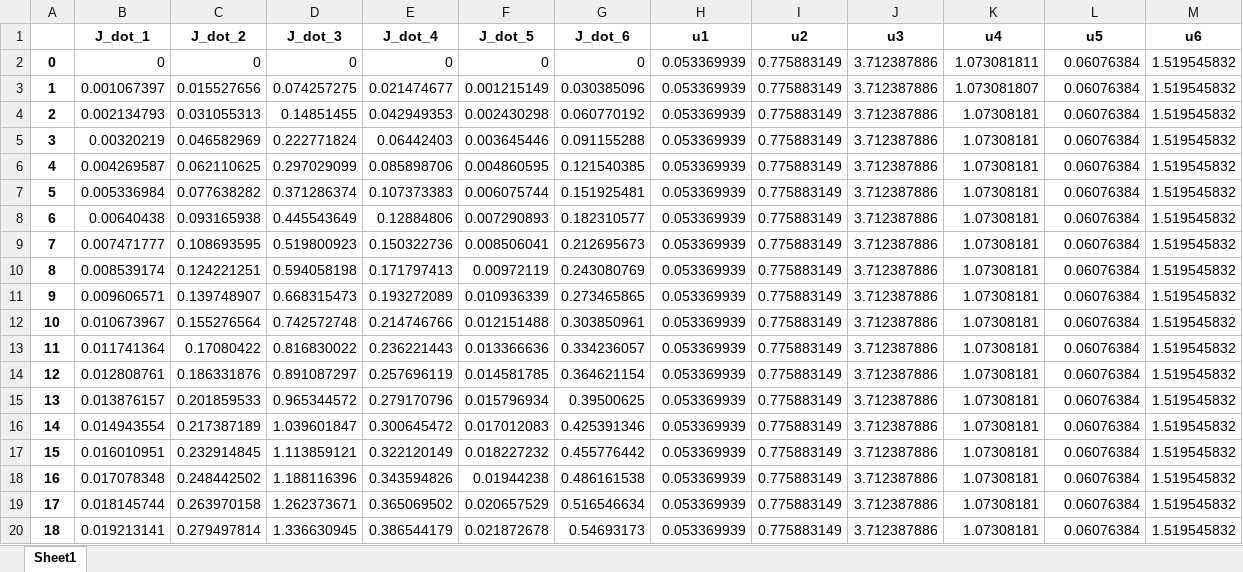
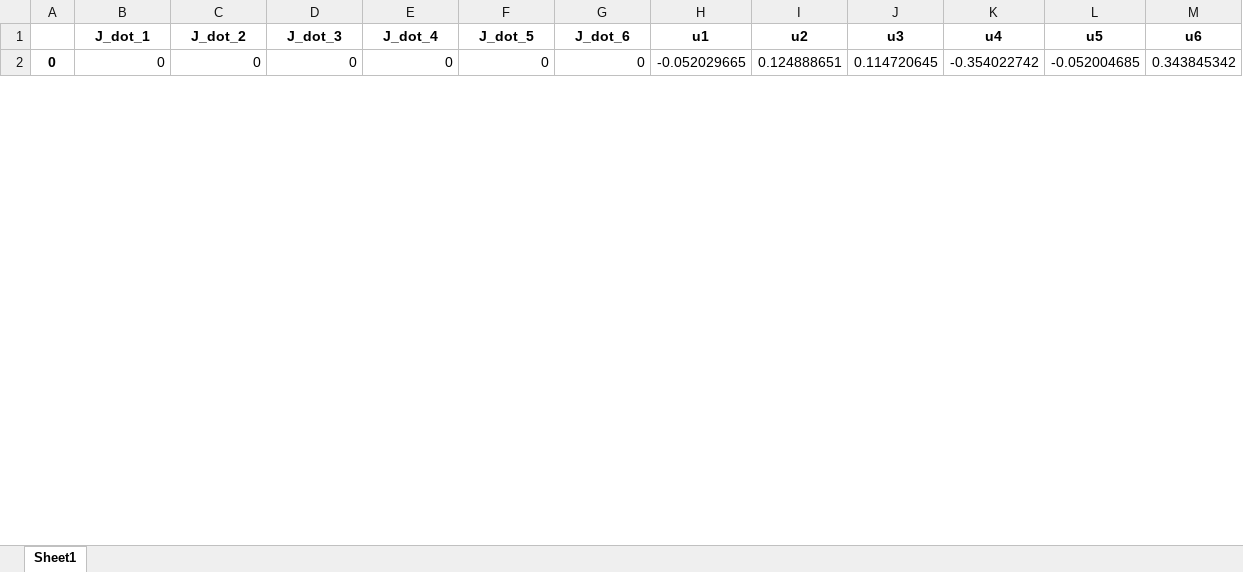
Before and after one commit to ZhihaoAIRobotic/clover-innfos-python, an Excel workbook: trajectories/test_traj/test_ilqr3d_02.xlsx, sheet Sheet1, drawn as a sheet; only a part is shown; values as stored, in another font and other column widths than the file's, no borders; removed rows and columns are numbered as before the commit, all else as after; the diff covers the shown part only; the diff names each change by its address in the sheet, - before the commit and + after, or states it on an @@ line.

Commit message:
update traj

```diff
--- a/trajectories/test_traj/test_ilqr3d_02.xlsx (sheet Sheet1)
+++ b/trajectories/test_traj/test_ilqr3d_02.xlsx (sheet Sheet1)
-H2 (u1): 0.053369939
+H2 (u1): -0.052029665
-I2 (u2): 0.775883149
+I2 (u2): 0.124888651
-J2 (u3): 3.712387886
+J2 (u3): 0.114720645
-K2 (u4): 1.073081811
+K2 (u4): -0.354022742
-L2 (u5): 0.06076384
+L2 (u5): -0.052004685
-M2 (u6): 1.519545832
+M2 (u6): 0.343845342
-row 3: 1 | 0.001067397 | 0.015527656 | 0.074257275 | 0.021474677 | 0.001215149 | 0.030385096 | 0.053369939 | 0.775883149 | 3.712387886 | 1.073081807 | 0.06076384 | 1.519545832
-row 4: 2 | 0.002134793 | 0.031055313 | 0.14851455 | 0.042949353 | 0.002430298 | 0.060770192 | 0.053369939 | 0.775883149 | 3.712387886 | 1.07308181 | 0.06076384 | 1.519545832
-row 5: 3 | 0.00320219 | 0.046582969 | 0.222771824 | 0.06442403 | 0.003645446 | 0.091155288 | 0.053369939 | 0.775883149 | 3.712387886 | 1.07308181 | 0.06076384 | 1.519545832
-row 6: 4 | 0.004269587 | 0.062110625 | 0.297029099 | 0.085898706 | 0.004860595 | 0.121540385 | 0.053369939 | 0.775883149 | 3.712387886 | 1.07308181 | 0.06076384 | 1.519545832
-row 7: 5 | 0.005336984 | 0.077638282 | 0.371286374 | 0.107373383 | 0.006075744 | 0.151925481 | 0.053369939 | 0.775883149 | 3.712387886 | 1.07308181 | 0.06076384 | 1.519545832
-row 8: 6 | 0.00640438 | 0.093165938 | 0.445543649 | 0.12884806 | 0.007290893 | 0.182310577 | 0.053369939 | 0.775883149 | 3.712387886 | 1.07308181 | 0.06076384 | 1.519545832
-row 9: 7 | 0.007471777 | 0.108693595 | 0.519800923 | 0.150322736 | 0.008506041 | 0.212695673 | 0.053369939 | 0.775883149 | 3.712387886 | 1.07308181 | 0.06076384 | 1.519545832
-row 10: 8 | 0.008539174 | 0.124221251 | 0.594058198 | 0.171797413 | 0.00972119 | 0.243080769 | 0.053369939 | 0.775883149 | 3.712387886 | 1.07308181 | 0.06076384 | 1.519545832
-row 11: 9 | 0.009606571 | 0.139748907 | 0.668315473 | 0.193272089 | 0.010936339 | 0.273465865 | 0.053369939 | 0.775883149 | 3.712387886 | 1.07308181 | 0.06076384 | 1.519545832
-row 12: 10 | 0.010673967 | 0.155276564 | 0.742572748 | 0.214746766 | 0.012151488 | 0.303850961 | 0.053369939 | 0.775883149 | 3.712387886 | 1.07308181 | 0.06076384 | 1.519545832
-row 13: 11 | 0.011741364 | 0.17080422 | 0.816830022 | 0.236221443 | 0.013366636 | 0.334236057 | 0.053369939 | 0.775883149 | 3.712387886 | 1.07308181 | 0.06076384 | 1.519545832
-row 14: 12 | 0.012808761 | 0.186331876 | 0.891087297 | 0.257696119 | 0.014581785 | 0.364621154 | 0.053369939 | 0.775883149 | 3.712387886 | 1.07308181 | 0.06076384 | 1.519545832
-row 15: 13 | 0.013876157 | 0.201859533 | 0.965344572 | 0.279170796 | 0.015796934 | 0.39500625 | 0.053369939 | 0.775883149 | 3.712387886 | 1.07308181 | 0.06076384 | 1.519545832
-row 16: 14 | 0.014943554 | 0.217387189 | 1.039601847 | 0.300645472 | 0.017012083 | 0.425391346 | 0.053369939 | 0.775883149 | 3.712387886 | 1.07308181 | 0.06076384 | 1.519545832
-row 17: 15 | 0.016010951 | 0.232914845 | 1.113859121 | 0.322120149 | 0.018227232 | 0.455776442 | 0.053369939 | 0.775883149 | 3.712387886 | 1.07308181 | 0.06076384 | 1.519545832
-row 18: 16 | 0.017078348 | 0.248442502 | 1.188116396 | 0.343594826 | 0.01944238 | 0.486161538 | 0.053369939 | 0.775883149 | 3.712387886 | 1.07308181 | 0.06076384 | 1.519545832
-row 19: 17 | 0.018145744 | 0.263970158 | 1.262373671 | 0.365069502 | 0.020657529 | 0.516546634 | 0.053369939 | 0.775883149 | 3.712387886 | 1.07308181 | 0.06076384 | 1.519545832
-row 20: 18 | 0.019213141 | 0.279497814 | 1.336630945 | 0.386544179 | 0.021872678 | 0.54693173 | 0.053369939 | 0.775883149 | 3.712387886 | 1.07308181 | 0.06076384 | 1.519545832
```
Also changed, not shown: 98 added rows and 30 removed rows elsewhere in this sheet, trajectories/test_traj/test_ilqr3d_100it_dt02.xlsx, 1 other file.
